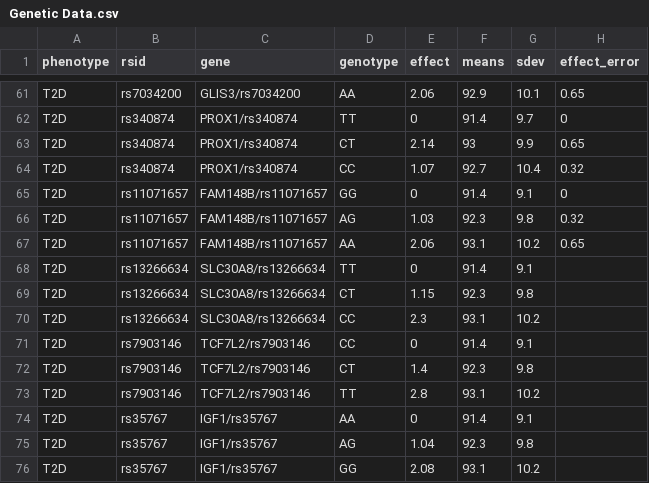
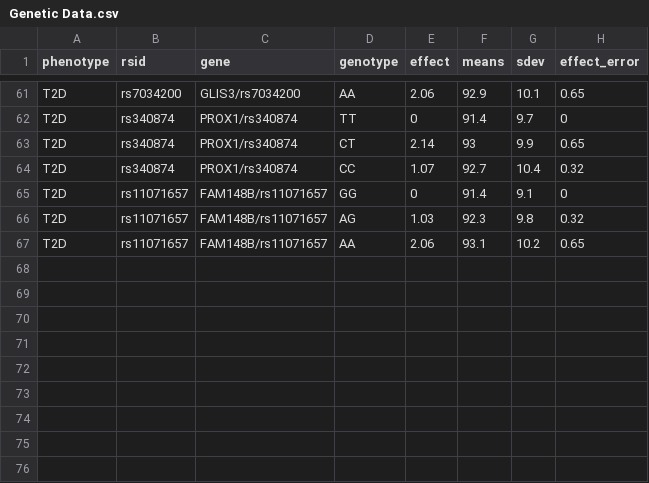
Before and after one commit to Genes-N-Risks/genocode, a CSV file: app/multi_page/Genetic Data.csv, drawn as a sheet; only a part is shown, gaps mark what is left out; the diff names each change by its address in the sheet, - before the commit and + after, or states it on an @@ line.

Commit message:
Removed last 3 SNPs form T2D data for web app because of incomplete data for now

```diff
--- a/app/multi_page/Genetic Data.csv
+++ b/app/multi_page/Genetic Data.csv
-row 68: T2D | rs13266634 | SLC30A8/rs13266634 | TT | 0 | 91.4 | 9.1
-row 69: T2D | rs13266634 | SLC30A8/rs13266634 | CT | 1.15 | 92.3 | 9.8
-row 70: T2D | rs13266634 | SLC30A8/rs13266634 | CC | 2.3 | 93.1 | 10.2
-row 71: T2D | rs7903146 | TCF7L2/rs7903146 | CC | 0 | 91.4 | 9.1
-row 72: T2D | rs7903146 | TCF7L2/rs7903146 | CT | 1.4 | 92.3 | 9.8
-row 73: T2D | rs7903146 | TCF7L2/rs7903146 | TT | 2.8 | 93.1 | 10.2
-row 74: T2D | rs35767 | IGF1/rs35767 | AA | 0 | 91.4 | 9.1
-row 75: T2D | rs35767 | IGF1/rs35767 | AG | 1.04 | 92.3 | 9.8
-row 76: T2D | rs35767 | IGF1/rs35767 | GG | 2.08 | 93.1 | 10.2
```
